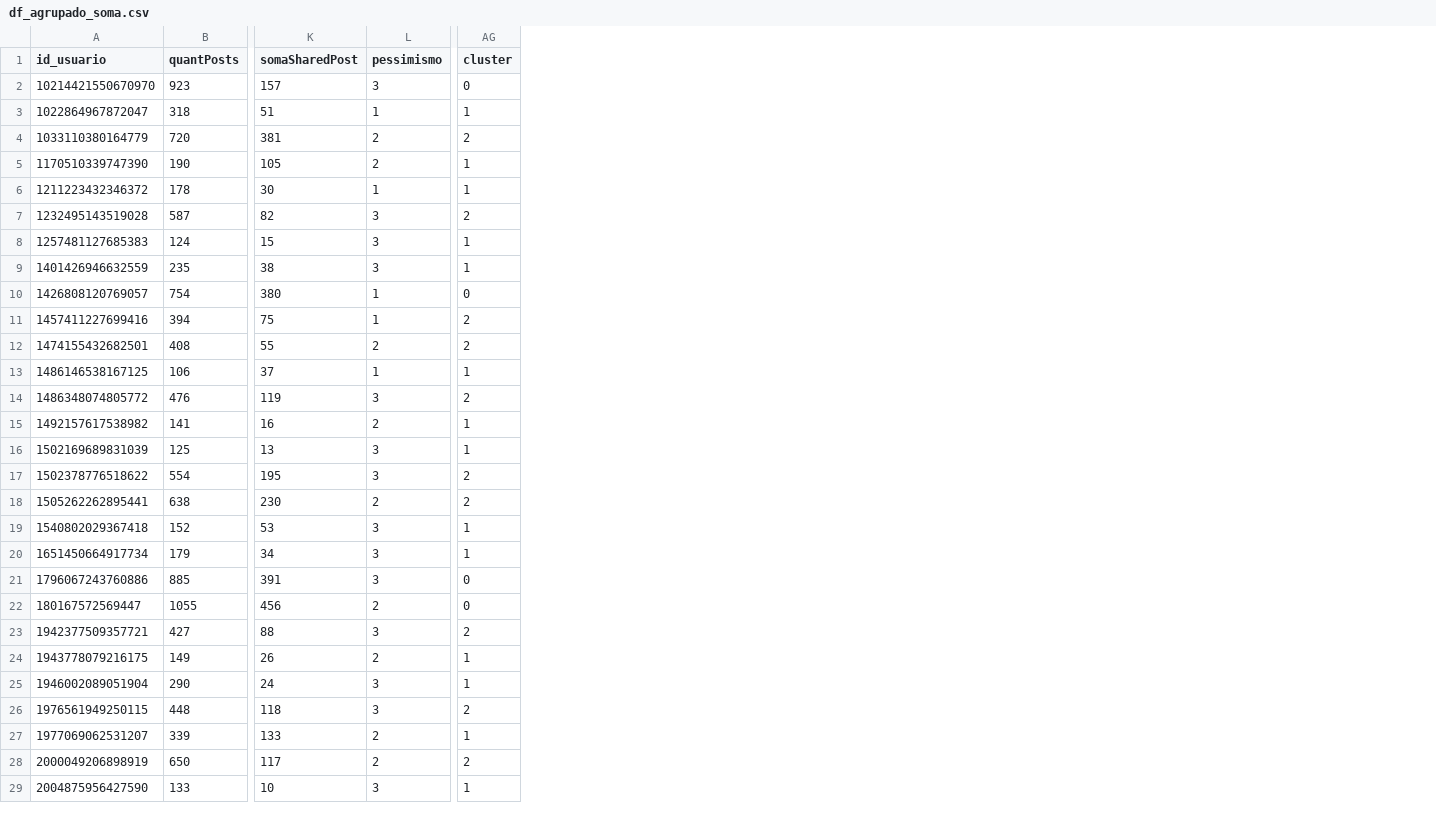
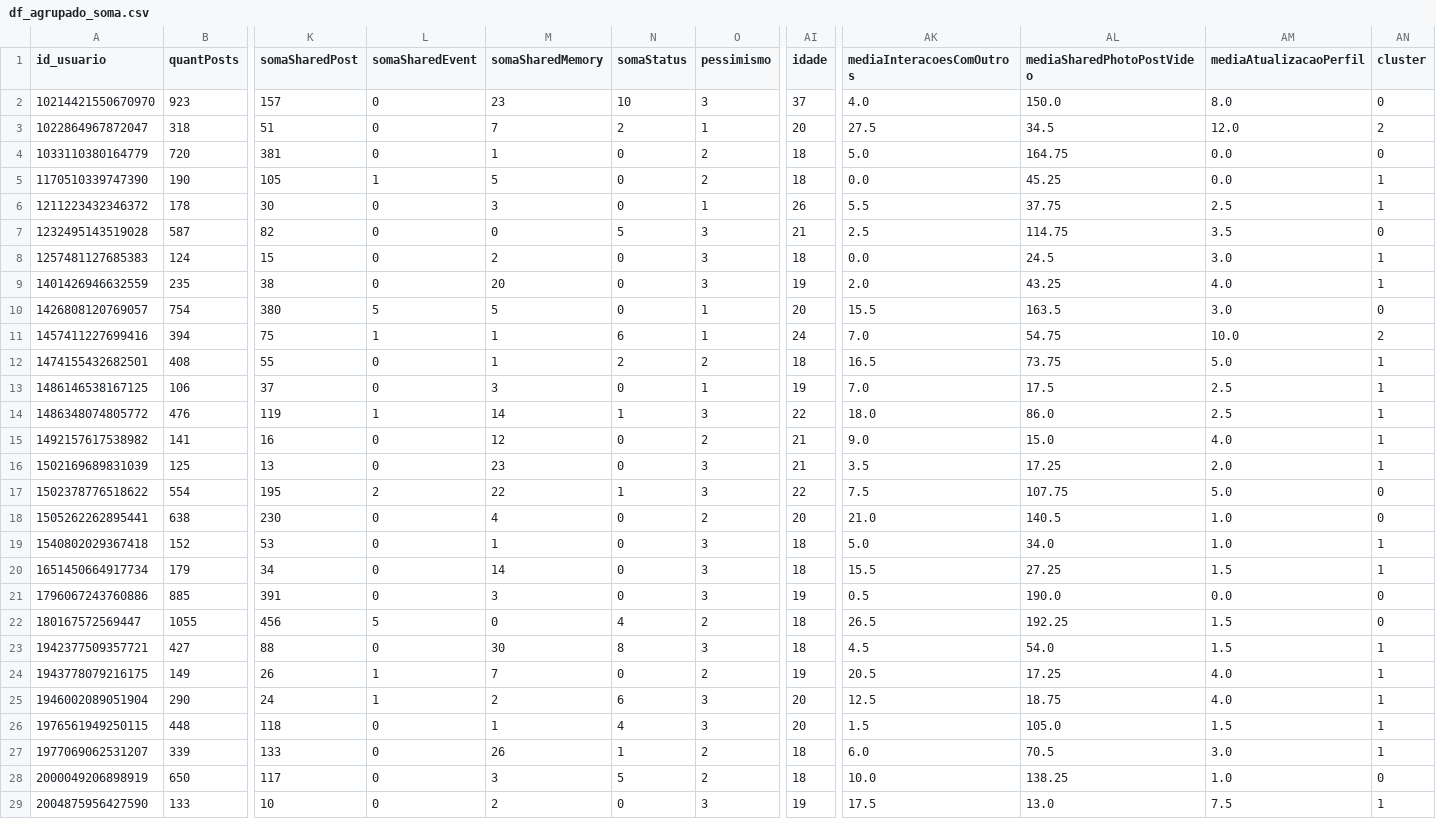
Before and after one commit to paulovitorss/analise_dados, a CSV file: df_agrupado_soma.csv, drawn as a sheet; only a part is shown, gaps mark what is left out; addresses are those after the commit; the diff covers the shown part only; the diff names each change by its address in the sheet, - before the commit and + after, or states it on an @@ line.

```diff
--- a/df_agrupado_soma.csv
+++ b/df_agrupado_soma.csv
+column L (somaSharedEvent), rows 2-29: 0 | 0 | 0 | 1 | 0 | 0 | 0 | 0 | 5 | 1 | 0 | 0 | 1 | 0 | 0 | 2 | 0 | 0 | 0 | 0 | 5 | 0 | 1 | 1 | 0 | 0 | 0 | 0
+column M (somaSharedMemory), rows 2-29: 23 | 7 | 1 | 5 | 3 | 0 | 2 | 20 | 5 | 1 | 1 | 3 | 14 | 12 | 23 | 22 | 4 | 1 | 14 | 3 | 0 | 30 | 7 | 2 | 1 | 26 | 3 | 2
+column N (somaStatus), rows 2-29: 10 | 2 | 0 | 0 | 0 | 5 | 0 | 0 | 0 | 6 | 2 | 0 | 1 | 0 | 0 | 1 | 0 | 0 | 0 | 0 | 4 | 8 | 0 | 6 | 4 | 1 | 5 | 0
+column AI (idade), rows 2-29: 37 | 20 | 18 | 18 | 26 | 21 | 18 | 19 | 20 | 24 | 18 | 19 | 22 | 21 | 21 | 22 | 20 | 18 | 18 | 19 | 18 | 18 | 19 | 20 | 20 | 18 | 18 | 19
+column AK (mediaInteracoesComOutros), rows 2-29: 4.0 | 27.5 | 5.0 | 0.0 | 5.5 | 2.5 | 0.0 | 2.0 | 15.5 | 7.0 | 16.5 | 7.0 | 18.0 | 9.0 | 3.5 | 7.5 | 21.0 | 5.0 | 15.5 | 0.5 | 26.5 | 4.5 | 20.5 | 12.5 | 1.5 | 6.0 | 10.0 | 17.5
+column AL (mediaSharedPhotoPostVideo), rows 2-29: 150.0 | 34.5 | 164.75 | 45.25 | 37.75 | 114.75 | 24.5 | 43.25 | 163.5 | 54.75 | 73.75 | 17.5 | 86.0 | 15.0 | 17.25 | 107.75 | 140.5 | 34.0 | 27.25 | 190.0 | 192.25 | 54.0 | 17.25 | 18.75 | 105.0 | 70.5 | 138.25 | 13.0
+column AM (mediaAtualizacaoPerfil), rows 2-29: 8.0 | 12.0 | 0.0 | 0.0 | 2.5 | 3.5 | 3.0 | 4.0 | 3.0 | 10.0 | 5.0 | 2.5 | 2.5 | 4.0 | 2.0 | 5.0 | 1.0 | 1.0 | 1.5 | 0.0 | 1.5 | 1.5 | 4.0 | 4.0 | 1.5 | 3.0 | 1.0 | 7.5
-AN3 (cluster): 1
+AN3 (cluster): 2
-AN4 (cluster): 2
+AN4 (cluster): 0
-AN7 (cluster): 2
+AN7 (cluster): 0
-AN12 (cluster): 2
+AN12 (cluster): 1
-AN14 (cluster): 2
+AN14 (cluster): 1
-AN17:AN18 (cluster): 2
+AN17:AN18 (cluster): 0
-AN23 (cluster): 2
+AN23 (cluster): 1
-AN26 (cluster): 2
+AN26 (cluster): 1
-AN28 (cluster): 2
+AN28 (cluster): 0
```
Also changed, not shown: 6 edited cells elsewhere in this file, 1 other file.
